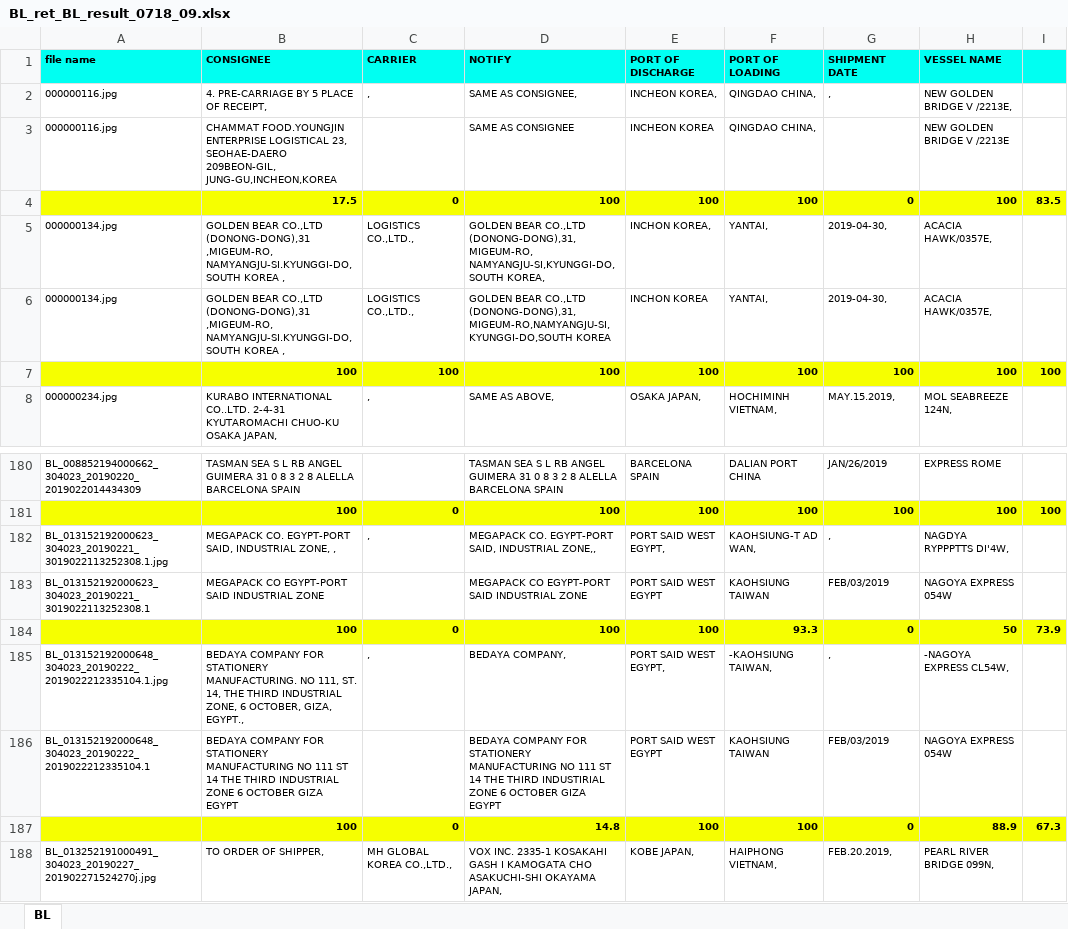
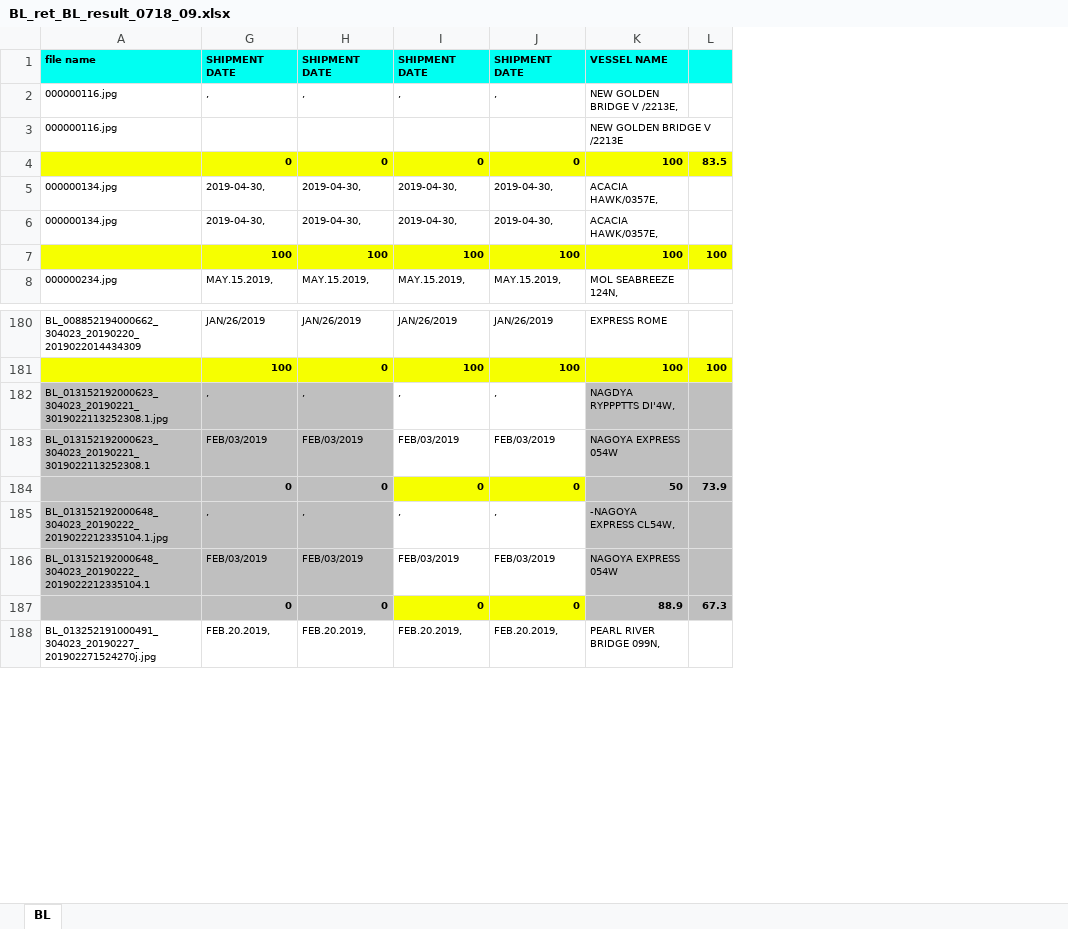
Before and after one commit to bullseye73/python, an Excel workbook: IBK/excel/BL_ret_BL_result_0718_09.xlsx, sheet BL, drawn as a sheet; only a part is shown, gaps mark what is left out; values as stored, in another font and other column widths than the file's, no borders; removed rows and columns are numbered as before the commit, all else as after; the diff names each change by its address in the sheet, - before the commit and + after, or states it on an @@ line.

```diff
--- a/IBK/excel/BL_ret_BL_result_0718_09.xlsx (sheet BL)
+++ b/IBK/excel/BL_ret_BL_result_0718_09.xlsx (sheet BL)
@@ column B hidden, rows 1-8: CONSIGNEE | 4. PRE-CARRIAGE BY 5 PLACE OF RECEIPT, | CHAMMAT FOOD.YOUNGJIN ENTERPRISE LOGISTICAL 23, SEOHAE-DAERO 209BEON-GIL, JUNG-GU,INCHEON,KOREA | 17.5 | GOLDEN BEAR CO.,LTD (DONONG-DONG),31 ,MIGEUM-RO, NAMYANGJU-SI.KYUNGGI-DO,SOUTH KOREA , | GOLDEN BEAR CO.,LTD (DONONG-DONG),31 ,MIGEUM-RO, NAMYANGJU-SI.KYUNGGI-DO,SOUTH KOREA , | 100 | KURABO INTERNATIONAL CO..LTD. 2-4-31 KYUTAROMACHI CHUO-KU OSAKA JAPAN,; rows 180-188: TASMAN SEA S L RB ANGEL GUIMERA 31 0 8 3 2 8 ALELLA BARCELONA SPAIN | 100 | MEGAPACK CO. EGYPT-PORT SAID, INDUSTRIAL ZONE, , | MEGAPACK CO EGYPT-PORT SAID INDUSTRIAL ZONE | 100 | BEDAYA COMPANY FOR STATIONERY MANUFACTURING. NO 111, ST. 14, THE THIRD INDUSTRIAL ZONE, 6 OCTOBER, GIZA, EGYPT., | BEDAYA COMPANY FOR STATIONERY MANUFACTURING NO 111 ST 14 THE THIRD INDUSTRIAL ZONE 6 OCTOBER GIZA EGYPT | 100 | TO ORDER OF SHIPPER, @@
@@ column C hidden, rows 1-8: CARRIER | , |  | 0 | LOGISTICS CO.,LTD., | LOGISTICS CO.,LTD., | 100 | ,; rows 181-188: 0 | , |  | 0 | , |  | 0 | MH GLOBAL KOREA CO.,LTD., @@
@@ column D hidden, rows 1-8: NOTIFY | SAME AS CONSIGNEE, | SAME AS CONSIGNEE | 100 | GOLDEN BEAR CO.,LTD (DONONG-DONG),31,MIGEUM-RO, NAMYANGJU-SI,KYUNGGI-DO,SOUTH KOREA, | GOLDEN BEAR CO.,LTD (DONONG-DONG),31,MIGEUM-RO,NAMYANGJU-SI,KYUNGGI-DO,SOUTH KOREA | 100 | SAME AS ABOVE,; rows 180-188: TASMAN SEA S L RB ANGEL GUIMERA 31 0 8 3 2 8 ALELLA BARCELONA SPAIN | 100 | MEGAPACK CO. EGYPT-PORT SAID, INDUSTRIAL ZONE,, | MEGAPACK CO EGYPT-PORT SAID INDUSTRIAL ZONE | 100 | BEDAYA COMPANY, | BEDAYA COMPANY FOR STATIONERY MANUFACTURING NO 111 ST 14 THE THIRD INDUSTIRIAL ZONE 6 OCTOBER GIZA EGYPT | 14.8 | VOX INC. 2335-1 KOSAKAHI GASH I KAMOGATA CHO ASAKUCHI-SHI OKAYAMA JAPAN, @@
@@ column E hidden, rows 1-8: PORT OF DISCHARGE | INCHEON KOREA, | INCHEON KOREA | 100 | INCHON KOREA, | INCHON KOREA | 100 | OSAKA JAPAN,; rows 180-188: BARCELONA SPAIN | 100 | PORT SAID WEST EGYPT, | PORT SAID WEST EGYPT | 100 | PORT SAID WEST EGYPT, | PORT SAID WEST EGYPT | 100 | KOBE JAPAN, @@
@@ column F hidden, rows 1-8: PORT OF LOADING | QINGDAO CHINA, | QINGDAO CHINA, | 100 | YANTAI, | YANTAI, | 100 | HOCHIMINH VIETNAM,; rows 180-188: DALIAN PORT CHINA | 100 | KAOHSIUNG-T AD WAN, | KAOHSIUNG TAIWAN | 93.3 | -KAOHSIUNG TAIWAN, | KAOHSIUNG TAIWAN | 100 | HAIPHONG VIETNAM, @@
+column H, rows 1-8: SHIPMENT DATE | , |  | 0 | 2019-04-30, | 2019-04-30, | 100 | MAY.15.2019,; rows 180-188: JAN/26/2019 | 0 | , | FEB/03/2019 | 0 | , | FEB/03/2019 | 0 | FEB.20.2019,
+column I, rows 1-8: SHIPMENT DATE | , |  | 0 | 2019-04-30, | 2019-04-30, | 100 | MAY.15.2019,; rows 180-188: JAN/26/2019 | 100 | , | FEB/03/2019 | 0 | , | FEB/03/2019 | 0 | FEB.20.2019,
+column J, rows 1-8: SHIPMENT DATE | , |  | 0 | 2019-04-30, | 2019-04-30, | 100 | MAY.15.2019,; rows 180-188: JAN/26/2019 | 100 | , | FEB/03/2019 | 0 | , | FEB/03/2019 | 0 | FEB.20.2019,
-A182:A183 fill: none
+A182:A183 fill: #BFBFBF
-G182:G183 fill: none
+G182:G183 fill: #BFBFBF
-K182:L183 fill: none
+K182:L183 fill: #BFBFBF
-A184 fill: #F6FF00
+A184 fill: #BFBFBF
-G184 fill: #F6FF00
+G184 fill: #BFBFBF
-K184:L184 fill: #F6FF00
+K184:L184 fill: #BFBFBF
-A185:A186 fill: none
+A185:A186 fill: #BFBFBF
-G185:G186 fill: none
+G185:G186 fill: #BFBFBF
-K185:L186 fill: none
+K185:L186 fill: #BFBFBF
-A187 fill: #F6FF00
+A187 fill: #BFBFBF
-G187 fill: #F6FF00
+G187 fill: #BFBFBF
-K187:L187 fill: #F6FF00
+K187:L187 fill: #BFBFBF
```
Also changed, not shown: IBK/excel/BL_ret_BL_result_0719_06.xlsx, IBK/excel/RA_BL_result_0716.xlsx, 1 other file.
